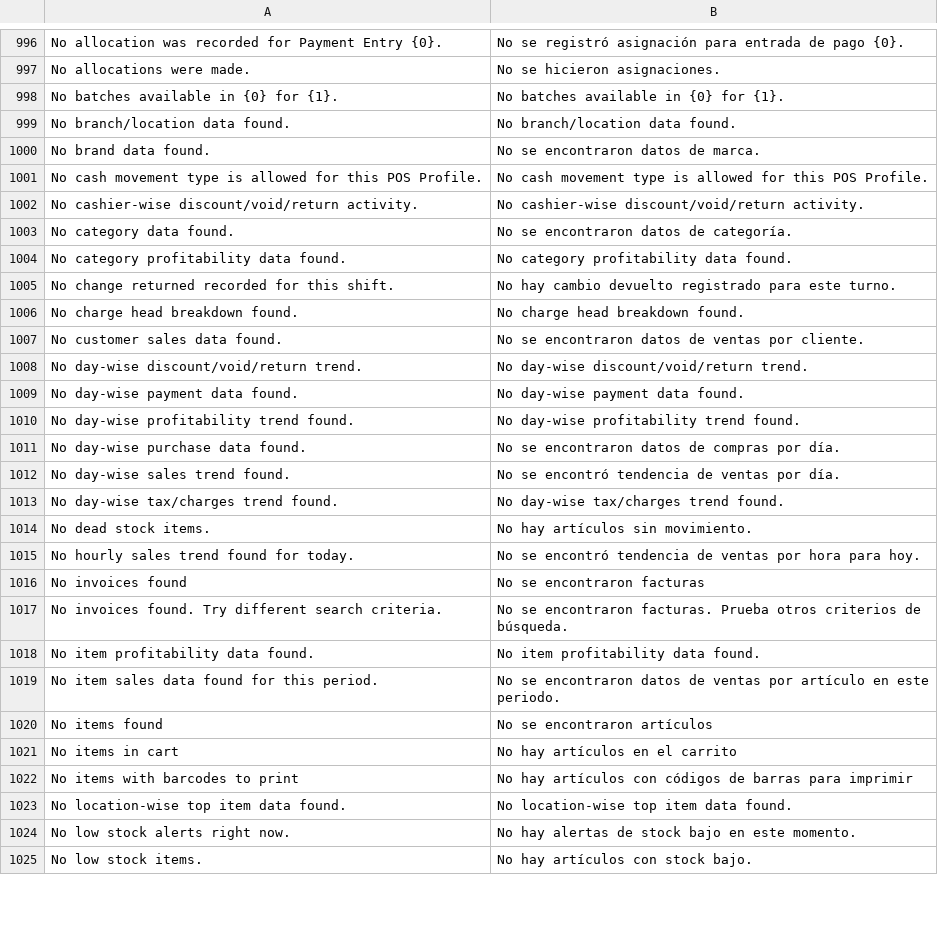
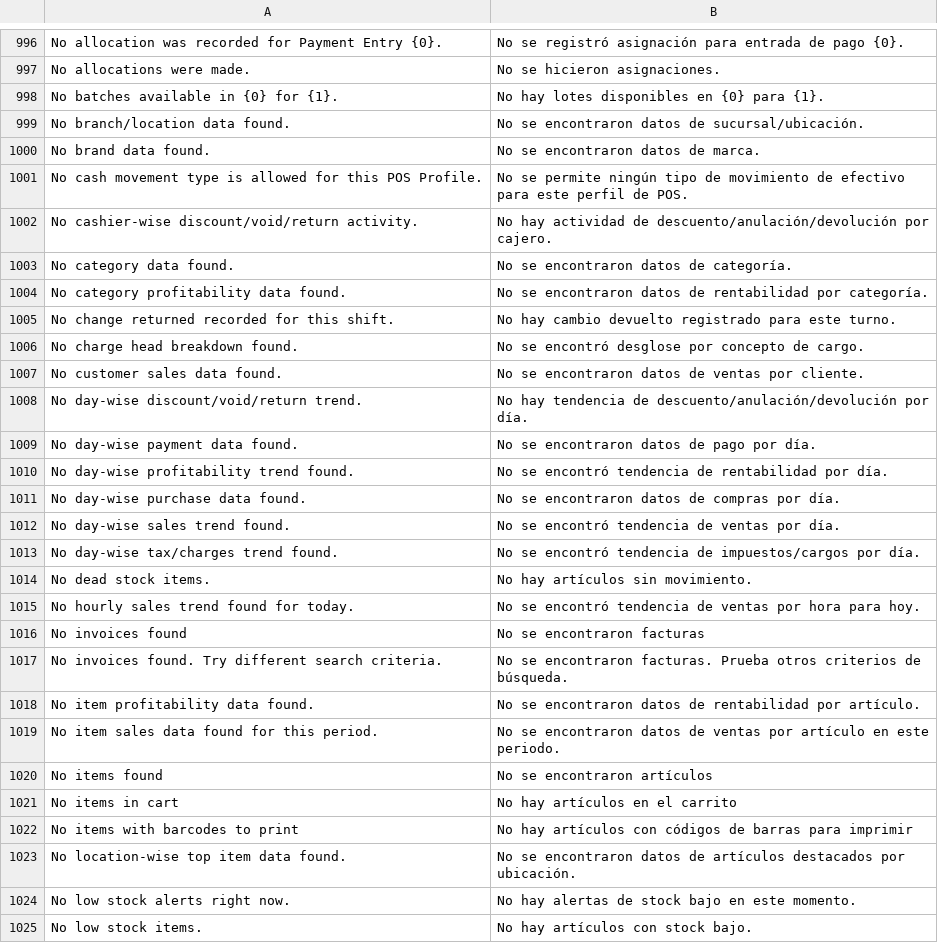
Before and after one commit to HolyMC2/POS-Awesome, a CSV file: posawesome/translations/es.csv, drawn as a sheet; only a part is shown, gaps mark what is left out; the diff covers the shown part only.

```diff
--- a/posawesome/translations/es.csv
+++ b/posawesome/translations/es.csv
@@ -997,18 +997,18 @@ No allocation was recorded for Payment Entry {0}.,No se registró asignación pa
 No allocations were made.,No se hicieron asignaciones.
-No batches available in {0} for {1}.,No batches available in {0} for {1}.
-No branch/location data found.,No branch/location data found.
+No batches available in {0} for {1}.,No hay lotes disponibles en {0} para {1}.
+No branch/location data found.,No se encontraron datos de sucursal/ubicación.
 No brand data found.,No se encontraron datos de marca.
-No cash movement type is allowed for this POS Profile.,No cash movement type is allowed for this POS Profile.
-No cashier-wise discount/void/return activity.,No cashier-wise discount/void/return activity.
+No cash movement type is allowed for this POS Profile.,No se permite ningún tipo de movimiento de efectivo para este perfil de POS.
+No cashier-wise discount/void/return activity.,No hay actividad de descuento/anulación/devolución por cajero.
 No category data found.,No se encontraron datos de categoría.
-No category profitability data found.,No category profitability data found.
+No category profitability data found.,No se encontraron datos de rentabilidad por categoría.
 No change returned recorded for this shift.,No hay cambio devuelto registrado para este turno.
-No charge head breakdown found.,No charge head breakdown found.
+No charge head breakdown found.,No se encontró desglose por concepto de cargo.
 No customer sales data found.,No se encontraron datos de ventas por cliente.
-No day-wise discount/void/return trend.,No day-wise discount/void/return trend.
-No day-wise payment data found.,No day-wise payment data found.
-No day-wise profitability trend found.,No day-wise profitability trend found.
+No day-wise discount/void/return trend.,No hay tendencia de descuento/anulación/devolución por día.
+No day-wise payment data found.,No se encontraron datos de pago por día.
+No day-wise profitability trend found.,No se encontró tendencia de rentabilidad por día.
 No day-wise purchase data found.,No se encontraron datos de compras por día.
 No day-wise sales trend found.,No se encontró tendencia de ventas por día.
-No day-wise tax/charges trend found.,No day-wise tax/charges trend found.
+No day-wise tax/charges trend found.,No se encontró tendencia de impuestos/cargos por día.
 No dead stock items.,No hay artículos sin movimiento.
@@ -1017,3 +1017,3 @@ No invoices found,No se encontraron facturas
 No invoices found. Try different search criteria.,No se encontraron facturas. Prueba otros criterios de búsqueda.
-No item profitability data found.,No item profitability data found.
+No item profitability data found.,No se encontraron datos de rentabilidad por artículo.
 No item sales data found for this period.,No se encontraron datos de ventas por artículo en este periodo.
@@ -1022,3 +1022,3 @@ No items in cart,No hay artículos en el carrito
 No items with barcodes to print,No hay artículos con códigos de barras para imprimir
-No location-wise top item data found.,No location-wise top item data found.
+No location-wise top item data found.,No se encontraron datos de artículos destacados por ubicación.
 No low stock alerts right now.,No hay alertas de stock bajo en este momento.
```
Also changed, not shown: 29 edited cells elsewhere in this file.
